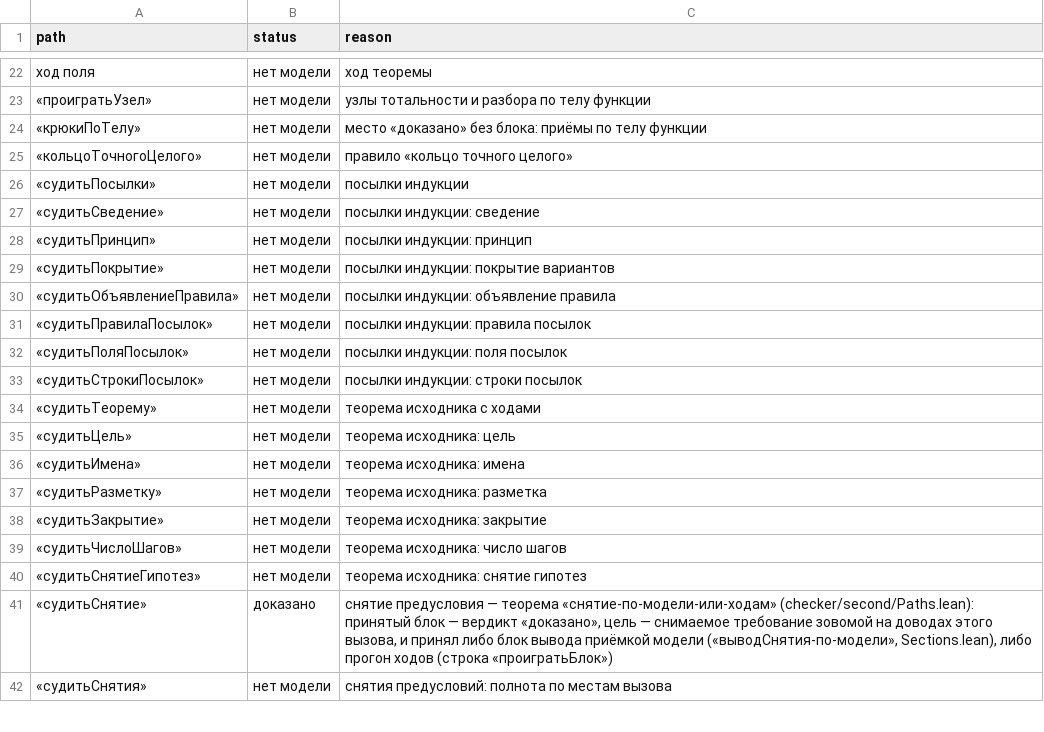
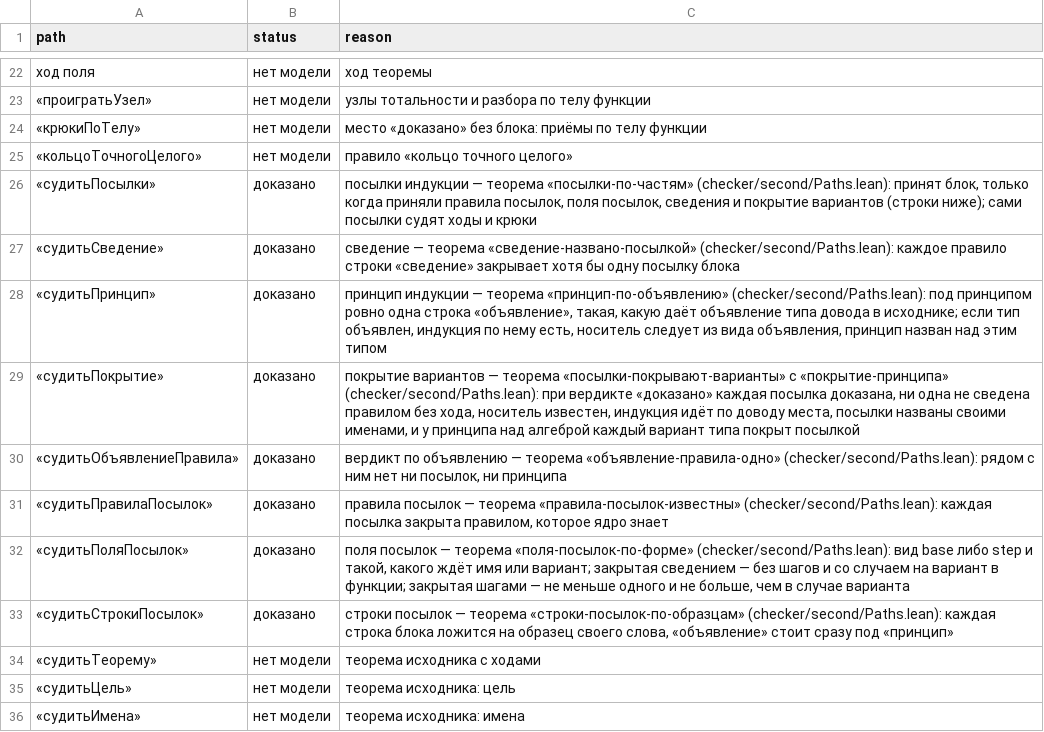
Before and after one commit to digitable-lol/flang, a TSV file: flang/proof/tables/lean-soundness-debt.tsv, drawn as a sheet; only a part is shown, gaps mark what is left out; the shorter side is filled out with more unchanged rows.

```diff
--- a/flang/proof/tables/lean-soundness-debt.tsv
+++ b/flang/proof/tables/lean-soundness-debt.tsv
@@ -25,10 +25,10 @@ path	status	reason
 «кольцоТочногоЦелого»	нет модели	правило «кольцо точного целого»
-«судитьПосылки»	нет модели	посылки индукции
-«судитьСведение»	нет модели	посылки индукции: сведение
-«судитьПринцип»	нет модели	посылки индукции: принцип
-«судитьПокрытие»	нет модели	посылки индукции: покрытие вариантов
-«судитьОбъявлениеПравила»	нет модели	посылки индукции: объявление правила
-«судитьПравилаПосылок»	нет модели	посылки индукции: правила посылок
-«судитьПоляПосылок»	нет модели	посылки индукции: поля посылок
-«судитьСтрокиПосылок»	нет модели	посылки индукции: строки посылок
+«судитьПосылки»	доказано	посылки индукции — теорема «посылки-по-частям» (checker/second/Paths.lean): принят блок, только когда приняли правила посылок, поля посылок, сведения и покрытие вариантов (строки ниже); сами посылки судят ходы и крюки
+«судитьСведение»	доказано	сведение — теорема «сведение-названо-посылкой» (checker/second/Paths.lean): каждое правило строки «сведение» закрывает хотя бы одну посылку блока
+«судитьПринцип»	доказано	принцип индукции — теорема «принцип-по-объявлению» (checker/second/Paths.lean): под принципом ровно одна строка «объявление», такая, какую даёт объявление типа довода в исходнике; если тип объявлен, индукция по нему есть, носитель следует из вида объявления, принцип назван над этим типом
+«судитьПокрытие»	доказано	покрытие вариантов — теорема «посылки-покрывают-варианты» с «покрытие-принципа» (checker/second/Paths.lean): при вердикте «доказано» каждая посылка доказана, ни одна не сведена правилом без хода, носитель известен, индукция идёт по доводу места, посылки названы своими именами, и у принципа над алгеброй каждый вариант типа покрыт посылкой
+«судитьОбъявлениеПравила»	доказано	вердикт по объявлению — теорема «объявление-правила-одно» (checker/second/Paths.lean): рядом с ним нет ни посылок, ни принципа
+«судитьПравилаПосылок»	доказано	правила посылок — теорема «правила-посылок-известны» (checker/second/Paths.lean): каждая посылка закрыта правилом, которое ядро знает
+«судитьПоляПосылок»	доказано	поля посылок — теорема «поля-посылок-по-форме» (checker/second/Paths.lean): вид base либо step и такой, какого ждёт имя или вариант; закрытая сведением — без шагов и со случаем на вариант в функции; закрытая шагами — не меньше одного и не больше, чем в случае варианта
+«судитьСтрокиПосылок»	доказано	строки посылок — теорема «строки-посылок-по-образцам» (checker/second/Paths.lean): каждая строка блока ложится на образец своего слова, «объявление» стоит сразу под «принцип»
 «судитьТеорему»	нет модели	теорема исходника с ходами
```
Also changed, not shown: 4 other files.
